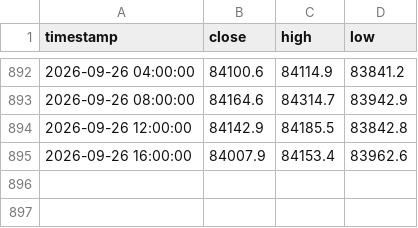
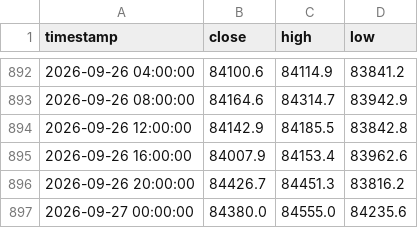
Before and after one commit to jwhinds74/btc-risk-bands, a CSV file: btc_ohlcv_cache_4h.csv, drawn as a sheet; only a part is shown, gaps mark what is left out.

```diff
--- a/btc_ohlcv_cache_4h.csv
+++ b/btc_ohlcv_cache_4h.csv
@@ -895 +895,3 @@ timestamp,close,high,low
 2026-09-26 16:00:00,84007.9,84153.4,83962.6
+2026-09-26 20:00:00,84426.7,84451.3,83816.2
+2026-09-27 00:00:00,84380.0,84555.0,84235.6
```
Also changed, not shown: monitoring/health_log_4h.csv, 2 other files.
